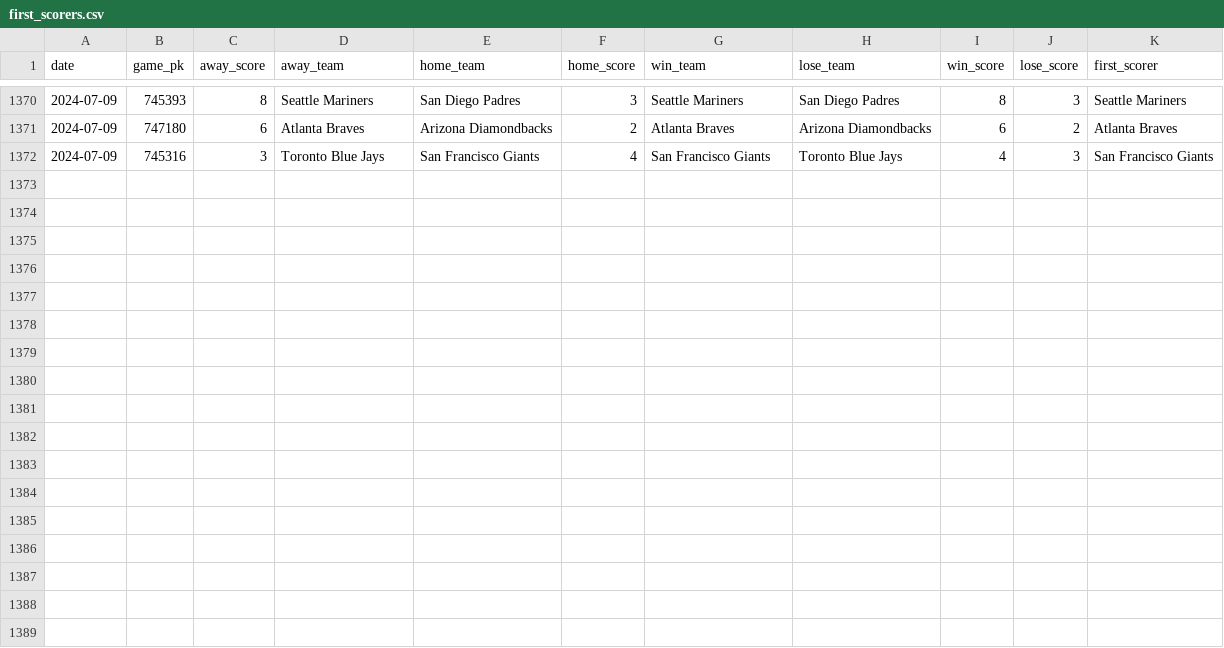
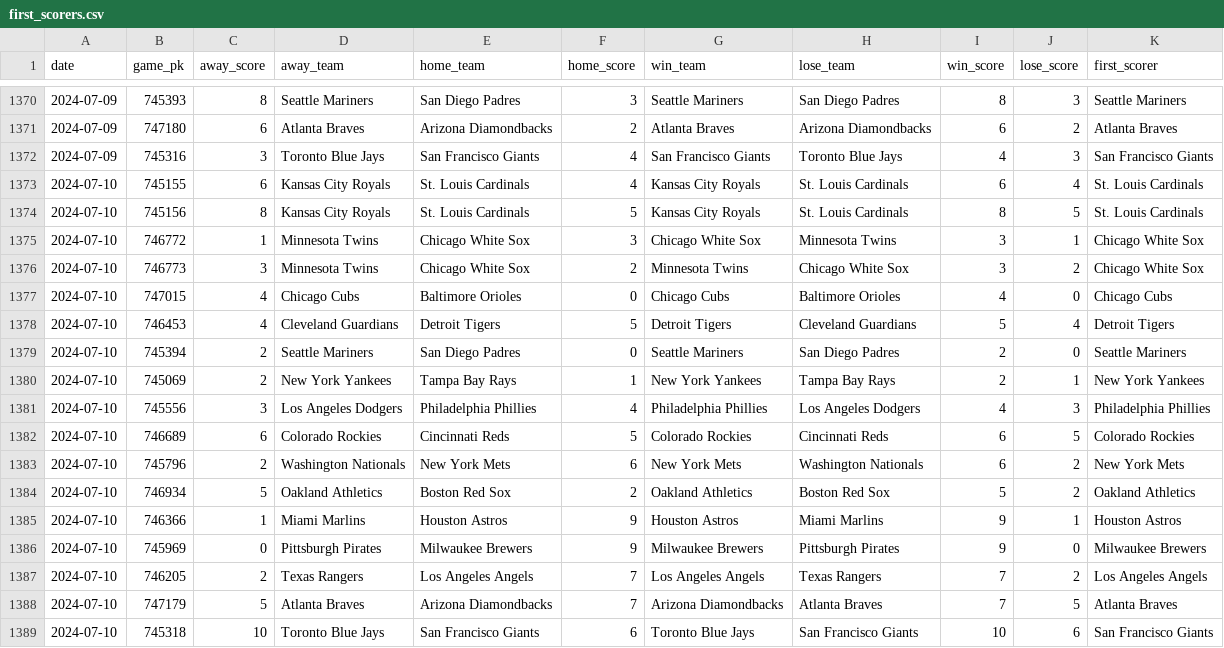
Before and after one commit to chadallison/mlb24, a CSV file: data/first_scorers.csv, drawn as a sheet; only a part is shown, gaps mark what is left out.

```diff
--- a/data/first_scorers.csv
+++ b/data/first_scorers.csv
@@ -1372 +1372,18 @@ date,game_pk,away_score,away_team,home_team,home_score,win_team,lose_team,win_sc
 2024-07-09,745316,3,Toronto Blue Jays,San Francisco Giants,4,San Francisco Giants,Toronto Blue Jays,4,3,San Francisco Giants
+2024-07-10,745155,6,Kansas City Royals,St. Louis Cardinals,4,Kansas City Royals,St. Louis Cardinals,6,4,St. Louis Cardinals
+2024-07-10,745156,8,Kansas City Royals,St. Louis Cardinals,5,Kansas City Royals,St. Louis Cardinals,8,5,St. Louis Cardinals
+2024-07-10,746772,1,Minnesota Twins,Chicago White Sox,3,Chicago White Sox,Minnesota Twins,3,1,Chicago White Sox
+2024-07-10,746773,3,Minnesota Twins,Chicago White Sox,2,Minnesota Twins,Chicago White Sox,3,2,Chicago White Sox
+2024-07-10,747015,4,Chicago Cubs,Baltimore Orioles,0,Chicago Cubs,Baltimore Orioles,4,0,Chicago Cubs
+2024-07-10,746453,4,Cleveland Guardians,Detroit Tigers,5,Detroit Tigers,Cleveland Guardians,5,4,Detroit Tigers
+2024-07-10,745394,2,Seattle Mariners,San Diego Padres,0,Seattle Mariners,San Diego Padres,2,0,Seattle Mariners
+2024-07-10,745069,2,New York Yankees,Tampa Bay Rays,1,New York Yankees,Tampa Bay Rays,2,1,New York Yankees
+2024-07-10,745556,3,Los Angeles Dodgers,Philadelphia Phillies,4,Philadelphia Phillies,Los Angeles Dodgers,4,3,Philadelphia Phillies
+2024-07-10,746689,6,Colorado Rockies,Cincinnati Reds,5,Colorado Rockies,Cincinnati Reds,6,5,Colorado Rockies
+2024-07-10,745796,2,Washington Nationals,New York Mets,6,New York Mets,Washington Nationals,6,2,New York Mets
+2024-07-10,746934,5,Oakland Athletics,Boston Red Sox,2,Oakland Athletics,Boston Red Sox,5,2,Oakland Athletics
+2024-07-10,746366,1,Miami Marlins,Houston Astros,9,Houston Astros,Miami Marlins,9,1,Houston Astros
+2024-07-10,745969,0,Pittsburgh Pirates,Milwaukee Brewers,9,Milwaukee Brewers,Pittsburgh Pirates,9,0,Milwaukee Brewers
+2024-07-10,746205,2,Texas Rangers,Los Angeles Angels,7,Los Angeles Angels,Texas Rangers,7,2,Los Angeles Angels
+2024-07-10,747179,5,Atlanta Braves,Arizona Diamondbacks,7,Arizona Diamondbacks,Atlanta Braves,7,5,Atlanta Braves
+2024-07-10,745318,10,Toronto Blue Jays,San Francisco Giants,6,Toronto Blue Jays,San Francisco Giants,10,6,San Francisco Giants
```
Also changed, not shown: data/end_games.csv, 22 other files.
